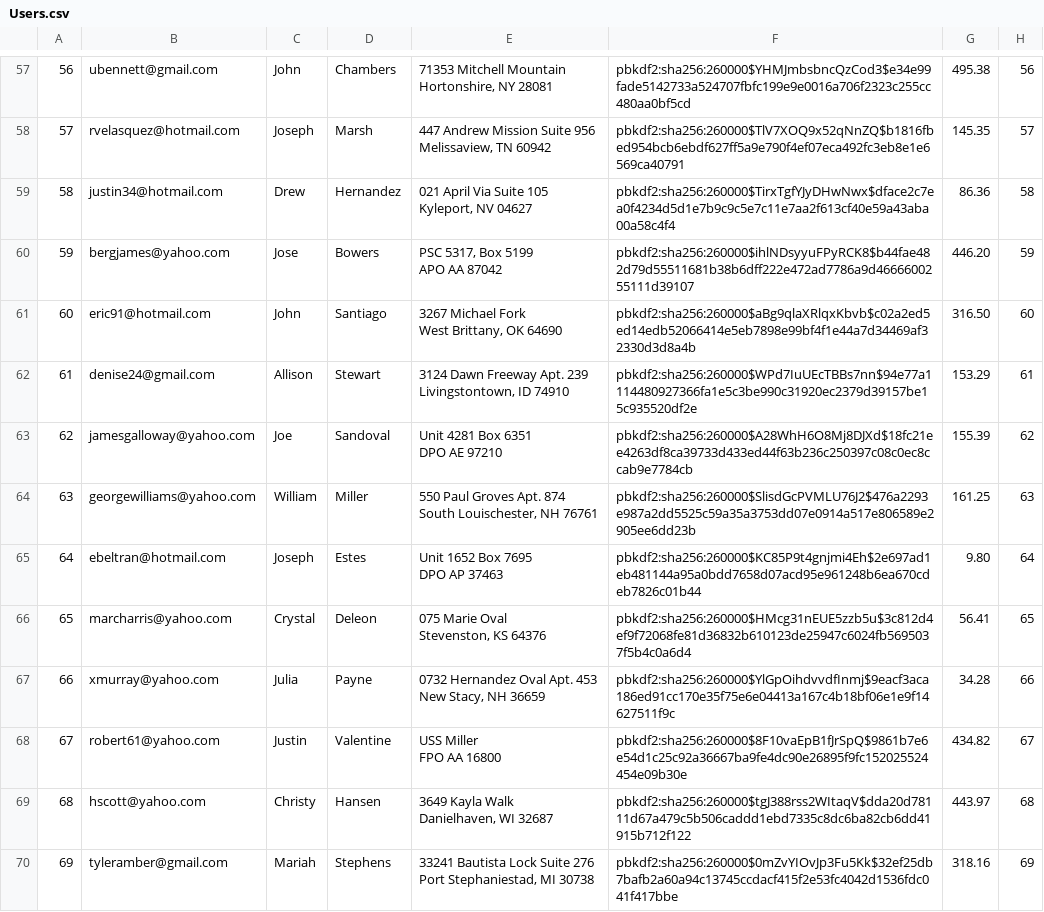
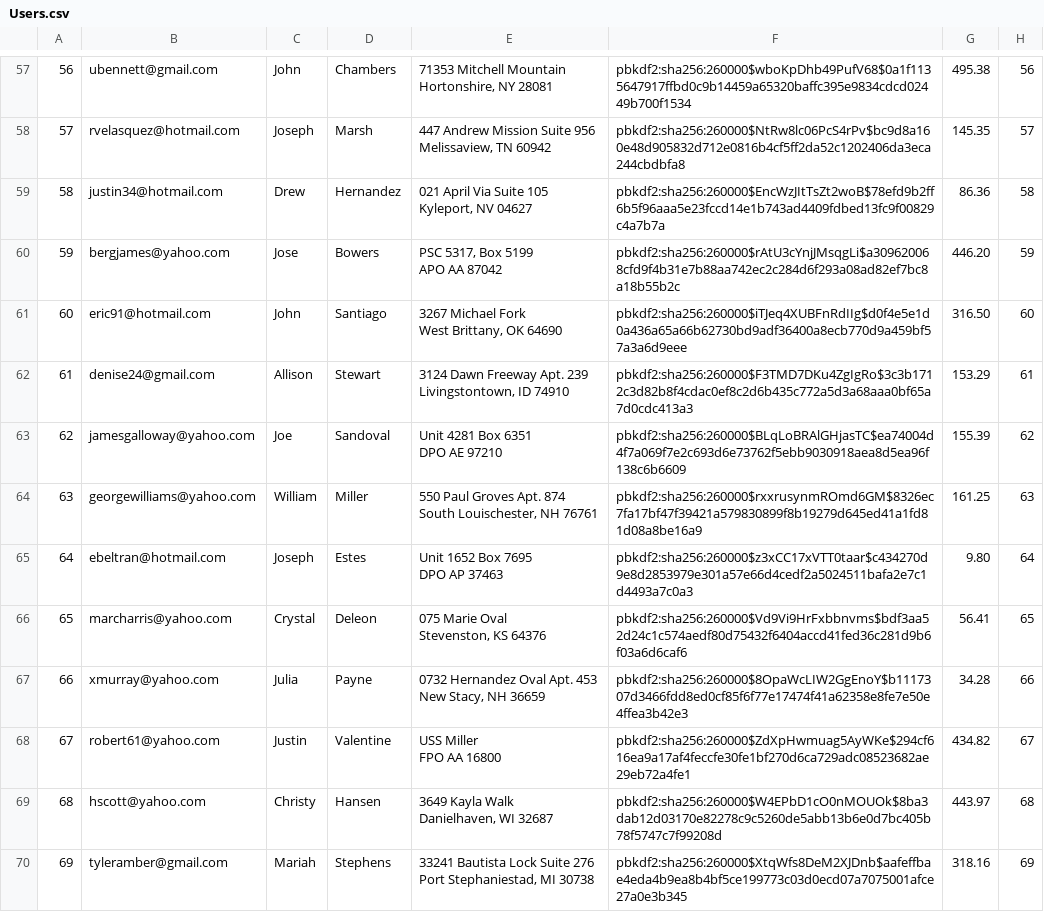
Before and after one commit to JerryXin2/Mini-Amazon, a CSV file: db/generated/Users.csv, drawn as a sheet; only a part is shown, gaps mark what is left out; the diff covers the shown part only; the diff names each change by its address in the sheet, - before the commit and + after, or states it on an @@ line.

```diff
--- a/db/generated/Users.csv
+++ b/db/generated/Users.csv
-F57: pbkdf2:sha256:260000$YHMJmbsbncQzCod3$e34e99fade5142733a524707fbfc199e9e0016a706f2323c255cc480aa0bf5cd
+F57: pbkdf2:sha256:260000$wboKpDhb49PufV68$0a1f1135647917ffbd0c9b14459a65320baffc395e9834cdcd02449b700f1534
-F58: pbkdf2:sha256:260000$TlV7XOQ9x52qNnZQ$b1816fbed954bcb6ebdf627ff5a9e790f4ef07eca492fc3eb8e1e6569ca40791
+F58: pbkdf2:sha256:260000$NtRw8lc06PcS4rPv$bc9d8a160e48d905832d712e0816b4cf5ff2da52c1202406da3eca244cbdbfa8
-F59: pbkdf2:sha256:260000$TirxTgfYJyDHwNwx$dface2c7ea0f4234d5d1e7b9c9c5e7c11e7aa2f613cf40e59a43aba00a58c4f4
+F59: pbkdf2:sha256:260000$EncWzJItTsZt2woB$78efd9b2ff6b5f96aaa5e23fccd14e1b743ad4409fdbed13fc9f00829c4a7b7a
-F60: pbkdf2:sha256:260000$ihlNDsyyuFPyRCK8$b44fae482d79d55511681b38b6dff222e472ad7786a9d4666600255111d39107
+F60: pbkdf2:sha256:260000$rAtU3cYnjJMsqgLi$a309620068cfd9f4b31e7b88aa742ec2c284d6f293a08ad82ef7bc8a18b55b2c
-F61: pbkdf2:sha256:260000$aBg9qlaXRlqxKbvb$c02a2ed5ed14edb52066414e5eb7898e99bf4f1e44a7d34469af32330d3d8a4b
+F61: pbkdf2:sha256:260000$iTJeq4XUBFnRdIIg$d0f4e5e1d0a436a65a66b62730bd9adf36400a8ecb770d9a459bf57a3a6d9eee
-F62: pbkdf2:sha256:260000$WPd7IuUEcTBBs7nn$94e77a1114480927366fa1e5c3be990c31920ec2379d39157be15c935520df2e
+F62: pbkdf2:sha256:260000$F3TMD7DKu4ZgIgRo$3c3b1712c3d82b8f4cdac0ef8c2d6b435c772a5d3a68aaa0bf65a7d0cdc413a3
-F63: pbkdf2:sha256:260000$A28WhH6O8Mj8DJXd$18fc21ee4263df8ca39733d433ed44f63b236c250397c08c0ec8ccab9e7784cb
+F63: pbkdf2:sha256:260000$BLqLoBRAlGHjasTC$ea74004d4f7a069f7e2c693d6e73762f5ebb9030918aea8d5ea96f138c6b6609
-F64: pbkdf2:sha256:260000$SlisdGcPVMLU76J2$476a2293e987a2dd5525c59a35a3753dd07e0914a517e806589e2905ee6dd23b
+F64: pbkdf2:sha256:260000$rxxrusynmROmd6GM$8326ec7fa17bf47f39421a579830899f8b19279d645ed41a1fd81d08a8be16a9
-F65: pbkdf2:sha256:260000$KC85P9t4gnjmi4Eh$2e697ad1eb481144a95a0bdd7658d07acd95e961248b6ea670cdeb7826c01b44
+F65: pbkdf2:sha256:260000$z3xCC17xVTT0taar$c434270d9e8d2853979e301a57e66d4cedf2a5024511bafa2e7c1d4493a7c0a3
-F66: pbkdf2:sha256:260000$HMcg31nEUE5zzb5u$3c812d4ef9f72068fe81d36832b610123de25947c6024fb5695037f5b4c0a6d4
+F66: pbkdf2:sha256:260000$Vd9Vi9HrFxbbnvms$bdf3aa52d24c1c574aedf80d75432f6404accd41fed36c281d9b6f03a6d6caf6
-F67: pbkdf2:sha256:260000$YlGpOihdvvdfInmj$9eacf3aca186ed91cc170e35f75e6e04413a167c4b18bf06e1e9f14627511f9c
+F67: pbkdf2:sha256:260000$8OpaWcLIW2GgEnoY$b1117307d3466fdd8ed0cf85f6f77e17474f41a62358e8fe7e50e4ffea3b42e3
-F68: pbkdf2:sha256:260000$8F10vaEpB1fJrSpQ$9861b7e6e54d1c25c92a36667ba9fe4dc90e26895f9fc152025524454e09b30e
+F68: pbkdf2:sha256:260000$ZdXpHwmuag5AyWKe$294cf616ea9a17af4feccfe30fe1bf270d6ca729adc08523682ae29eb72a4fe1
-F69: pbkdf2:sha256:260000$tgJ388rss2WItaqV$dda20d78111d67a479c5b506caddd1ebd7335c8dc6ba82cb6dd41915b712f122
+F69: pbkdf2:sha256:260000$W4EPbD1cO0nMOUOk$8ba3dab12d03170e82278c9c5260de5abb13b6e0d7bc405b78f5747c7f99208d
-F70: pbkdf2:sha256:260000$0mZvYIOvJp3Fu5Kk$32ef25db7bafb2a60a94c13745ccdacf415f2e53fc4042d1536fdc041f417bbe
+F70: pbkdf2:sha256:260000$XtqWfs8DeM2XJDnb$aafeffbae4eda4b9ea8b4bf5ce199773c03d0ecd07a7075001afce27a0e3b345
```
Also changed, not shown: 86 edited cells elsewhere in this file, 1 other file.
